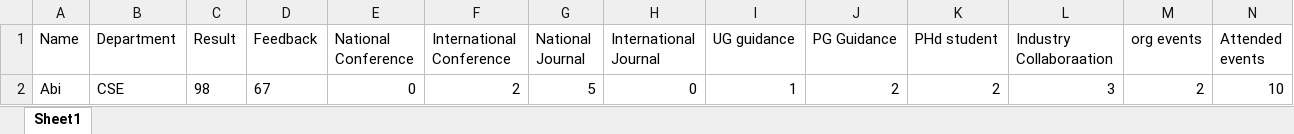
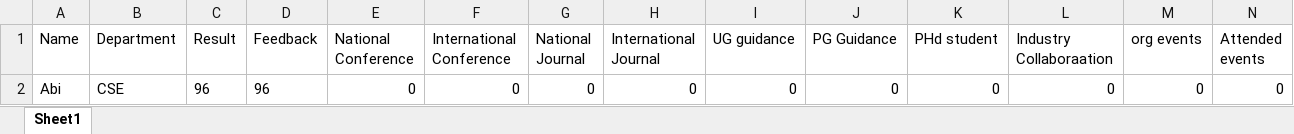
Before and after one commit to rishi2802/HOD-Project, an Excel workbook: appraisal.xlsx, sheet Sheet1, drawn as a sheet; only a part is shown; values as stored, in another font and other column widths than the file's, no borders; removed rows and columns are numbered as before the commit, all else as after; rows hold the shown columns only; the diff names each change by its address in the sheet, - before the commit and + after, or states it on an @@ line.

Commit message:
final.

```diff
--- a/appraisal.xlsx (sheet Sheet1)
+++ b/appraisal.xlsx (sheet Sheet1)
-row 2: Abi | CSE | 98 | 67 | 0 | 2 | 5 | 0 | 1 | 2 | 2 | 3 | 2 | 10
+row 2: Abi | CSE | 96 | 96 | 0 | 0 | 0 | 0 | 0 | 0 | 0 | 0 | 0 | 0
```
